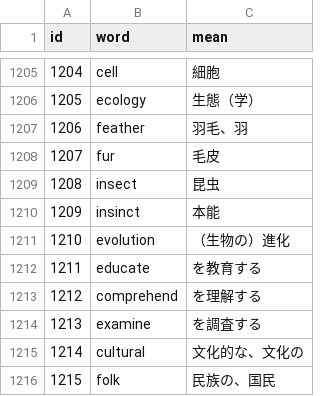
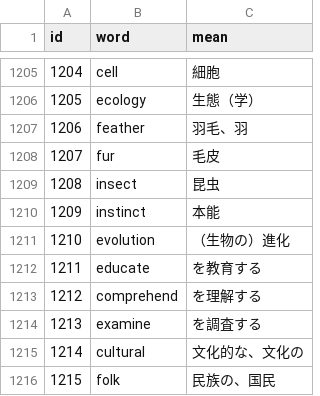
Before and after one commit to AZUMArin/practice, a CSV file: database_1_1000.csv, drawn as a sheet; only a part is shown, gaps mark what is left out.

Commit message:
Update database_1_1000.csv

```diff
--- a/database_1_1000.csv
+++ b/database_1_1000.csv
@@ -1209,3 +1209,3 @@ id,word,mean
 1208,insect,昆虫
-1209,insinct,本能
+1209,instinct,本能
 1210,evolution,（生物の）進化
```
